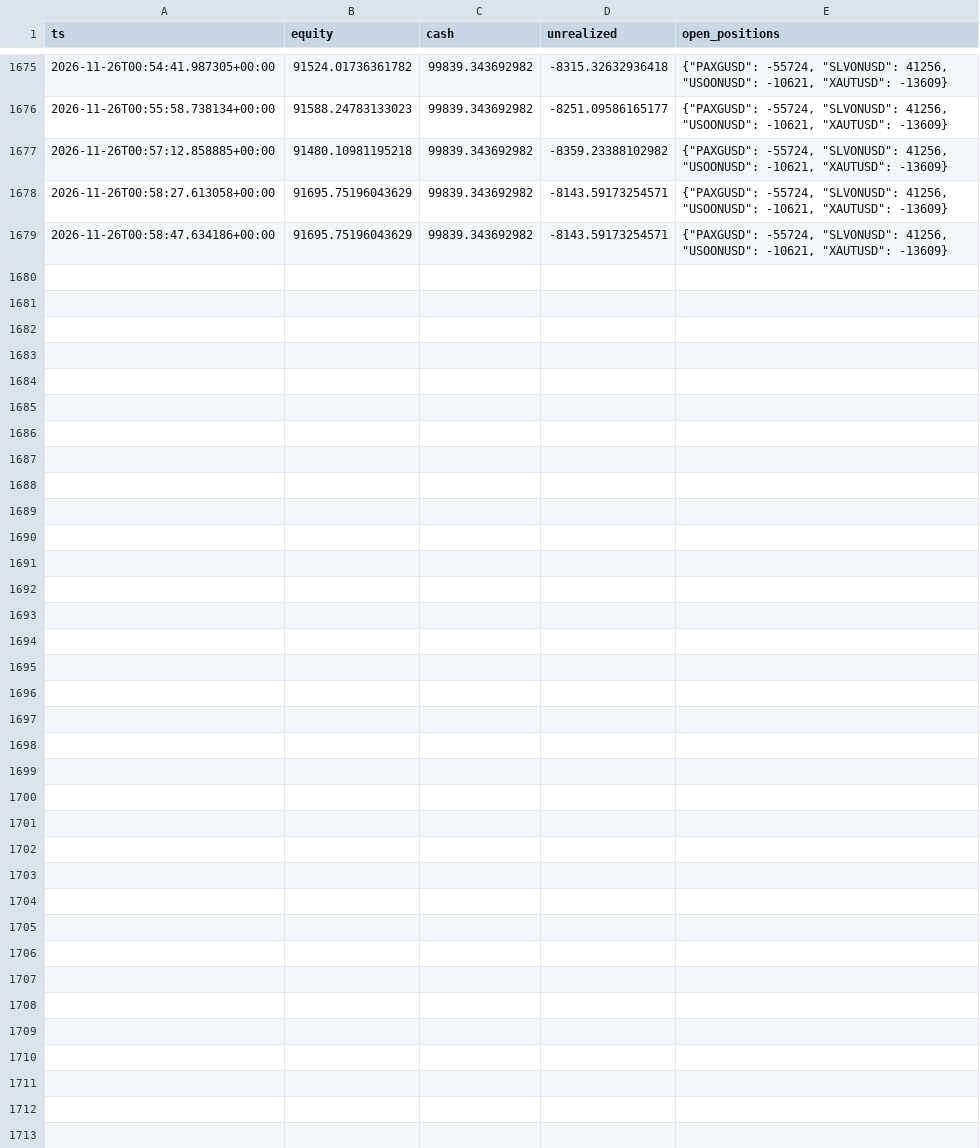
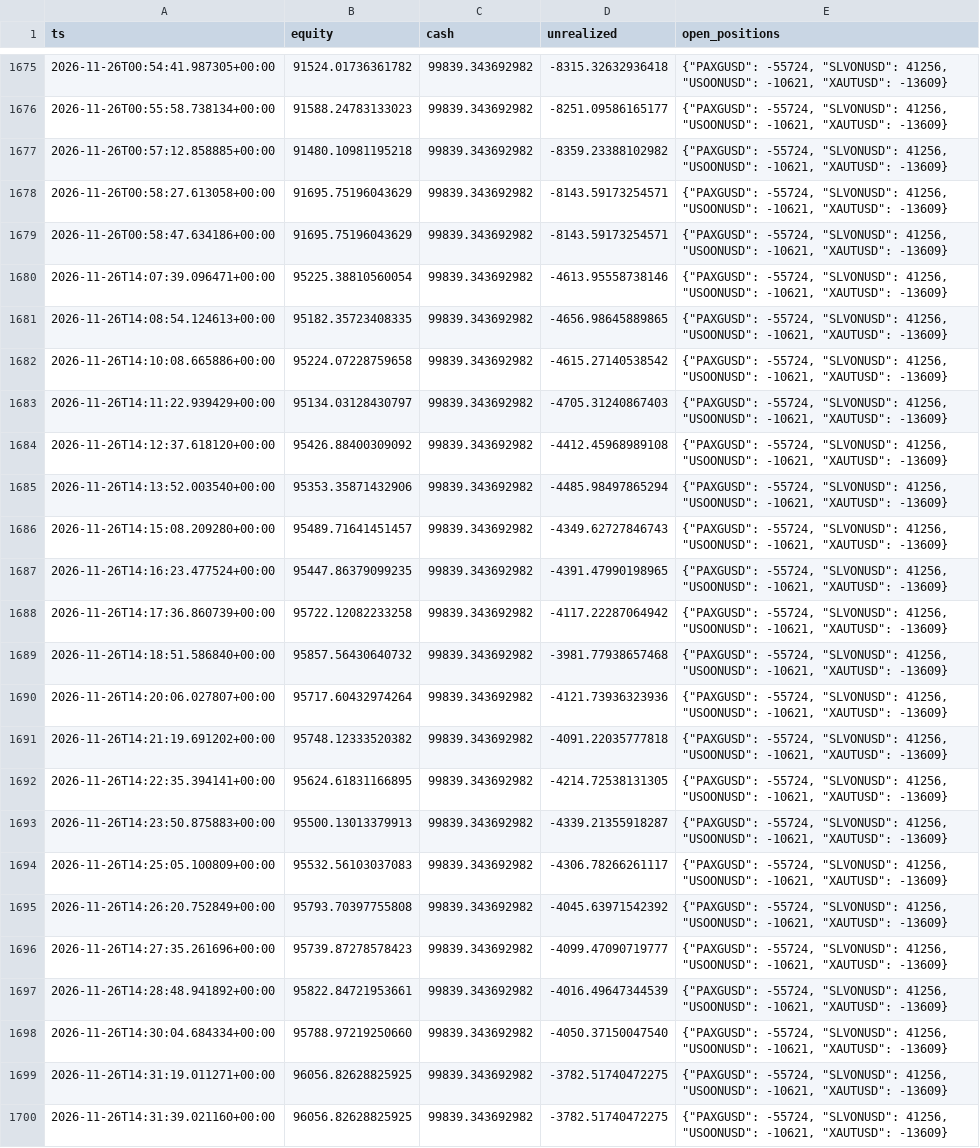
Before and after one commit to lcs2024016-arch/fund_manager, a CSV file: paper/rwa_positional/intraday.csv, drawn as a sheet; only a part is shown, gaps mark what is left out.

Commit message:
paper(rwa_positional): session update 2026-11-26T14:31:39Z [skip ci]

```diff
--- a/paper/rwa_positional/intraday.csv
+++ b/paper/rwa_positional/intraday.csv
@@ -1679 +1679,22 @@ ts,equity,cash,unrealized,open_positions
 2026-11-26T00:58:47.634186+00:00,91695.75196043629,99839.343692982,-8143.59173254571,"{""PAXGUSD"": -55724, ""SLVONUSD"": 41256, ""USOONUSD"": -10621, ""XAUTUSD"": -13609}"
+2026-11-26T14:07:39.096471+00:00,95225.38810560054,99839.343692982,-4613.95558738146,"{""PAXGUSD"": -55724, ""SLVONUSD"": 41256, ""USOONUSD"": -10621, ""XAUTUSD"": -13609}"
+2026-11-26T14:08:54.124613+00:00,95182.35723408335,99839.343692982,-4656.98645889865,"{""PAXGUSD"": -55724, ""SLVONUSD"": 41256, ""USOONUSD"": -10621, ""XAUTUSD"": -13609}"
+2026-11-26T14:10:08.665886+00:00,95224.07228759658,99839.343692982,-4615.27140538542,"{""PAXGUSD"": -55724, ""SLVONUSD"": 41256, ""USOONUSD"": -10621, ""XAUTUSD"": -13609}"
+2026-11-26T14:11:22.939429+00:00,95134.03128430797,99839.343692982,-4705.31240867403,"{""PAXGUSD"": -55724, ""SLVONUSD"": 41256, ""USOONUSD"": -10621, ""XAUTUSD"": -13609}"
+2026-11-26T14:12:37.618120+00:00,95426.88400309092,99839.343692982,-4412.45968989108,"{""PAXGUSD"": -55724, ""SLVONUSD"": 41256, ""USOONUSD"": -10621, ""XAUTUSD"": -13609}"
+2026-11-26T14:13:52.003540+00:00,95353.35871432906,99839.343692982,-4485.98497865294,"{""PAXGUSD"": -55724, ""SLVONUSD"": 41256, ""USOONUSD"": -10621, ""XAUTUSD"": -13609}"
+2026-11-26T14:15:08.209280+00:00,95489.71641451457,99839.343692982,-4349.62727846743,"{""PAXGUSD"": -55724, ""SLVONUSD"": 41256, ""USOONUSD"": -10621, ""XAUTUSD"": -13609}"
+2026-11-26T14:16:23.477524+00:00,95447.86379099235,99839.343692982,-4391.47990198965,"{""PAXGUSD"": -55724, ""SLVONUSD"": 41256, ""USOONUSD"": -10621, ""XAUTUSD"": -13609}"
+2026-11-26T14:17:36.860739+00:00,95722.12082233258,99839.343692982,-4117.22287064942,"{""PAXGUSD"": -55724, ""SLVONUSD"": 41256, ""USOONUSD"": -10621, ""XAUTUSD"": -13609}"
+2026-11-26T14:18:51.586840+00:00,95857.56430640732,99839.343692982,-3981.77938657468,"{""PAXGUSD"": -55724, ""SLVONUSD"": 41256, ""USOONUSD"": -10621, ""XAUTUSD"": -13609}"
+2026-11-26T14:20:06.027807+00:00,95717.60432974264,99839.343692982,-4121.73936323936,"{""PAXGUSD"": -55724, ""SLVONUSD"": 41256, ""USOONUSD"": -10621, ""XAUTUSD"": -13609}"
+2026-11-26T14:21:19.691202+00:00,95748.12333520382,99839.343692982,-4091.22035777818,"{""PAXGUSD"": -55724, ""SLVONUSD"": 41256, ""USOONUSD"": -10621, ""XAUTUSD"": -13609}"
+2026-11-26T14:22:35.394141+00:00,95624.61831166895,99839.343692982,-4214.72538131305,"{""PAXGUSD"": -55724, ""SLVONUSD"": 41256, ""USOONUSD"": -10621, ""XAUTUSD"": -13609}"
+2026-11-26T14:23:50.875883+00:00,95500.13013379913,99839.343692982,-4339.21355918287,"{""PAXGUSD"": -55724, ""SLVONUSD"": 41256, ""USOONUSD"": -10621, ""XAUTUSD"": -13609}"
+2026-11-26T14:25:05.100809+00:00,95532.56103037083,99839.343692982,-4306.78266261117,"{""PAXGUSD"": -55724, ""SLVONUSD"": 41256, ""USOONUSD"": -10621, ""XAUTUSD"": -13609}"
+2026-11-26T14:26:20.752849+00:00,95793.70397755808,99839.343692982,-4045.63971542392,"{""PAXGUSD"": -55724, ""SLVONUSD"": 41256, ""USOONUSD"": -10621, ""XAUTUSD"": -13609}"
+2026-11-26T14:27:35.261696+00:00,95739.87278578423,99839.343692982,-4099.47090719777,"{""PAXGUSD"": -55724, ""SLVONUSD"": 41256, ""USOONUSD"": -10621, ""XAUTUSD"": -13609}"
+2026-11-26T14:28:48.941892+00:00,95822.84721953661,99839.343692982,-4016.49647344539,"{""PAXGUSD"": -55724, ""SLVONUSD"": 41256, ""USOONUSD"": -10621, ""XAUTUSD"": -13609}"
+2026-11-26T14:30:04.684334+00:00,95788.97219250660,99839.343692982,-4050.37150047540,"{""PAXGUSD"": -55724, ""SLVONUSD"": 41256, ""USOONUSD"": -10621, ""XAUTUSD"": -13609}"
+2026-11-26T14:31:19.011271+00:00,96056.82628825925,99839.343692982,-3782.51740472275,"{""PAXGUSD"": -55724, ""SLVONUSD"": 41256, ""USOONUSD"": -10621, ""XAUTUSD"": -13609}"
+2026-11-26T14:31:39.021160+00:00,96056.82628825925,99839.343692982,-3782.51740472275,"{""PAXGUSD"": -55724, ""SLVONUSD"": 41256, ""USOONUSD"": -10621, ""XAUTUSD"": -13609}"
```
Also changed, not shown: paper/rwa_positional/daily.csv, 2 other files.
